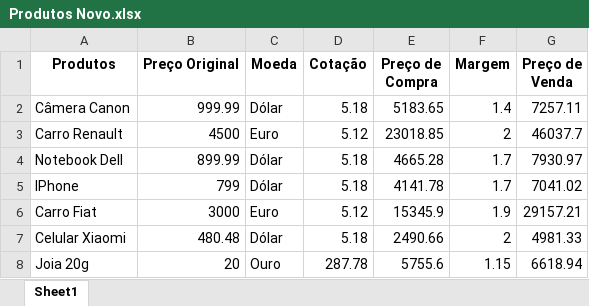
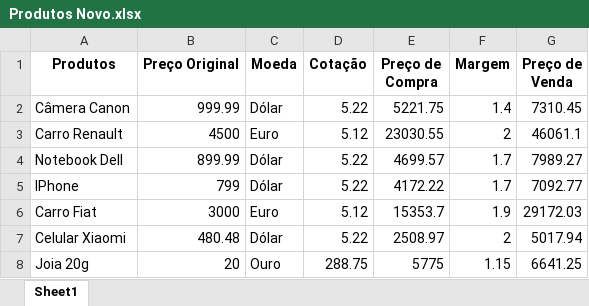
Before and after one commit to l0p0v/Intensivao-Python, an Excel workbook: Aula-3/Produtos Novo.xlsx, sheet Sheet1, drawn as a sheet; values as stored, in another font and other column widths than the file's, no borders; the diff names each change by its address in the sheet, - before the commit and + after, or states it on an @@ line.

```diff
--- a/Aula-3/Produtos Novo.xlsx (sheet Sheet1)
+++ b/Aula-3/Produtos Novo.xlsx (sheet Sheet1)
-D2 (Cotação): 5.18
+D2 (Cotação): 5.22
-E2 (Preço de Compra): 5183.65
+E2 (Preço de Compra): 5221.75
-G2 (Preço de Venda): 7257.11
+G2 (Preço de Venda): 7310.45
-E3 (Preço de Compra): 23018.85
+E3 (Preço de Compra): 23030.55
-G3 (Preço de Venda): 46037.7
+G3 (Preço de Venda): 46061.1
-D4:D5 (Cotação): 5.18
+D4:D5 (Cotação): 5.22
-E4 (Preço de Compra): 4665.28
+E4 (Preço de Compra): 4699.57
-G4 (Preço de Venda): 7930.97
+G4 (Preço de Venda): 7989.27
-E5 (Preço de Compra): 4141.78
+E5 (Preço de Compra): 4172.22
-G5 (Preço de Venda): 7041.02
+G5 (Preço de Venda): 7092.77
-E6 (Preço de Compra): 15345.9
+E6 (Preço de Compra): 15353.7
-G6 (Preço de Venda): 29157.21
+G6 (Preço de Venda): 29172.03
-D7 (Cotação): 5.18
+D7 (Cotação): 5.22
-E7 (Preço de Compra): 2490.66
+E7 (Preço de Compra): 2508.97
-G7 (Preço de Venda): 4981.33
+G7 (Preço de Venda): 5017.94
-D8 (Cotação): 287.78
+D8 (Cotação): 288.75
-E8 (Preço de Compra): 5755.6
+E8 (Preço de Compra): 5775
-G8 (Preço de Venda): 6618.94
+G8 (Preço de Venda): 6641.25
```
Also changed, not shown: 18 other files.
